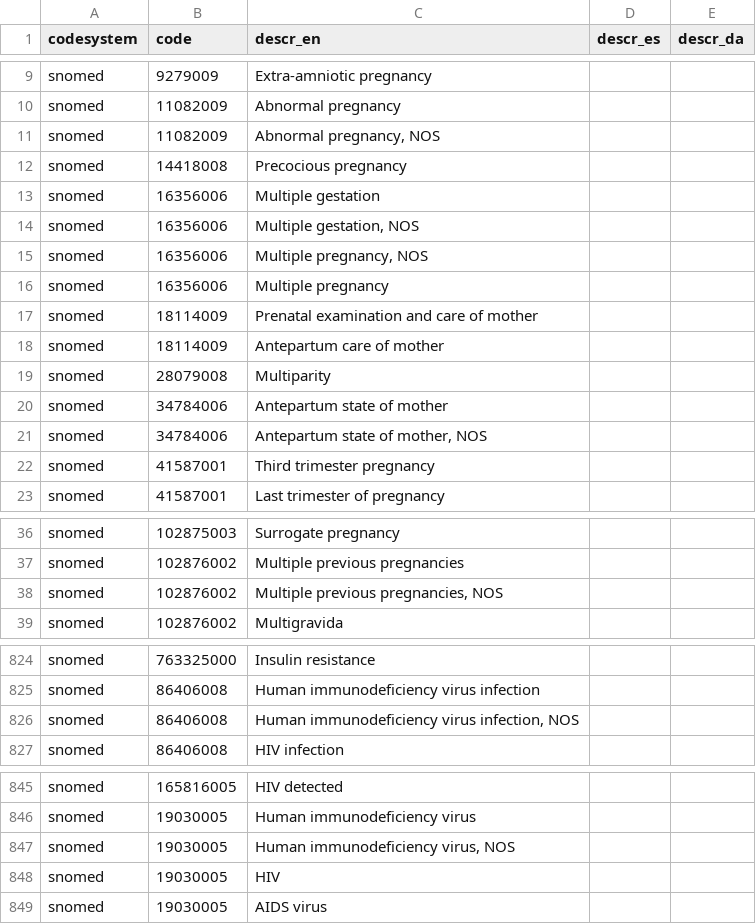
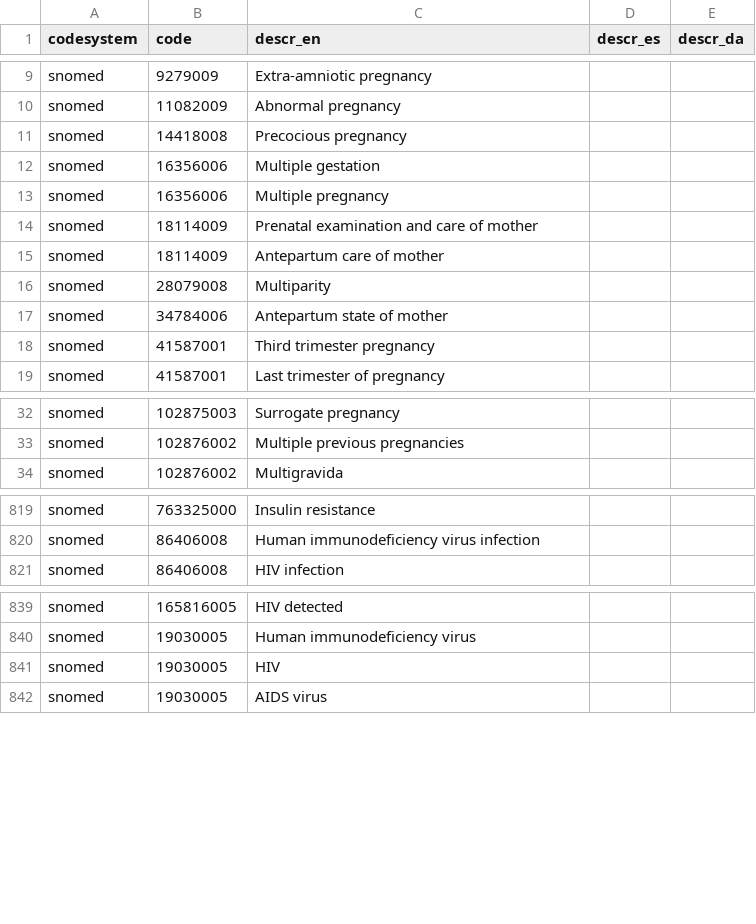
Before and after one commit to Gravitate-Health/terminology-service, a CSV file: controllers/db/codes.csv, drawn as a sheet; only a part is shown, gaps mark what is left out; the diff names each change by its address in the sheet, - before the commit and + after, or states it on an @@ line.

Commit message:
Update codes.csv

```diff
--- a/controllers/db/codes.csv
+++ b/controllers/db/codes.csv
-row 11: snomed | 11082009 | Abnormal pregnancy, NOS
-row 14: snomed | 16356006 | Multiple gestation, NOS
-row 15: snomed | 16356006 | Multiple pregnancy, NOS
-row 21: snomed | 34784006 | Antepartum state of mother, NOS
-row 38: snomed | 102876002 | Multiple previous pregnancies, NOS
-row 826: snomed | 86406008 | Human immunodeficiency virus infection, NOS
-row 847: snomed | 19030005 | Human immunodeficiency virus, NOS
```
